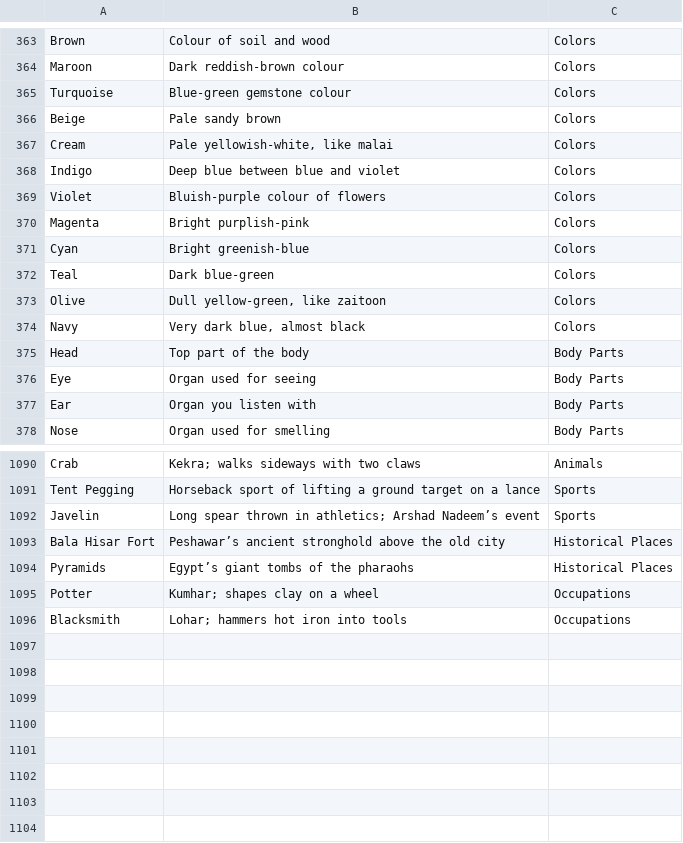
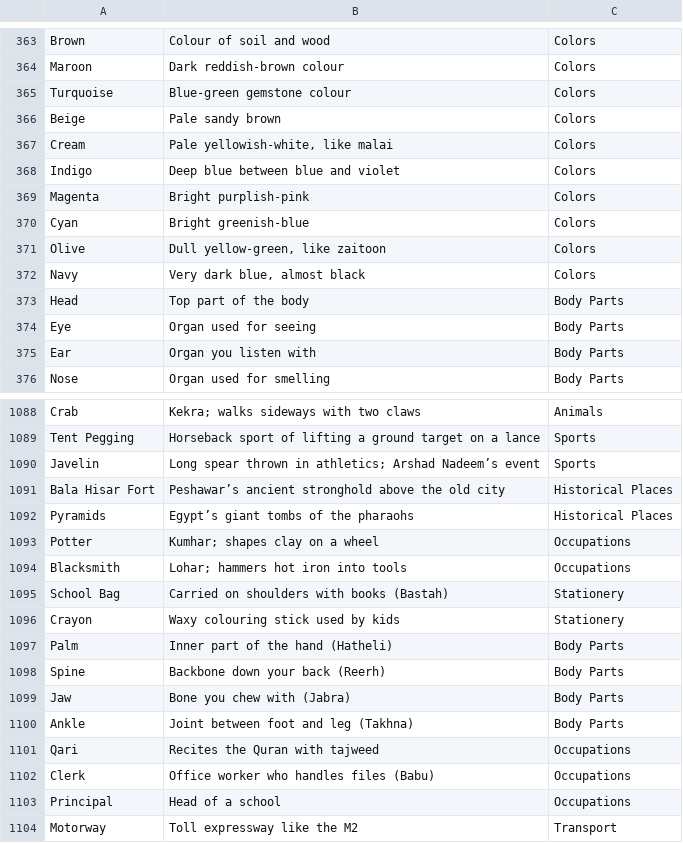
Before and after one commit to theshabab/jorbox, a CSV file: data/seed/data/game1.csv, drawn as a sheet; only a part is shown, gaps mark what is left out; removed rows and columns are numbered as before the commit, all else as after; the diff names each change by its address in the sheet, - before the commit and + after, or states it on an @@ line.

```diff
--- a/data/seed/data/game1.csv
+++ b/data/seed/data/game1.csv
-row 369: Violet | Bluish-purple colour of flowers | Colors
-row 372: Teal | Dark blue-green | Colors
+row 1095: School Bag | Carried on shoulders with books (Bastah) | Stationery
+row 1096: Crayon | Waxy colouring stick used by kids | Stationery
+row 1097: Palm | Inner part of the hand (Hatheli) | Body Parts
+row 1098: Spine | Backbone down your back (Reerh) | Body Parts
+row 1099: Jaw | Bone you chew with (Jabra) | Body Parts
+row 1100: Ankle | Joint between foot and leg (Takhna) | Body Parts
+row 1101: Qari | Recites the Quran with tajweed | Occupations
+row 1102: Clerk | Office worker who handles files (Babu) | Occupations
+row 1103: Principal | Head of a school | Occupations
+row 1104: Motorway | Toll expressway like the M2 | Transport
```
Also changed, not shown: 3 other files.
